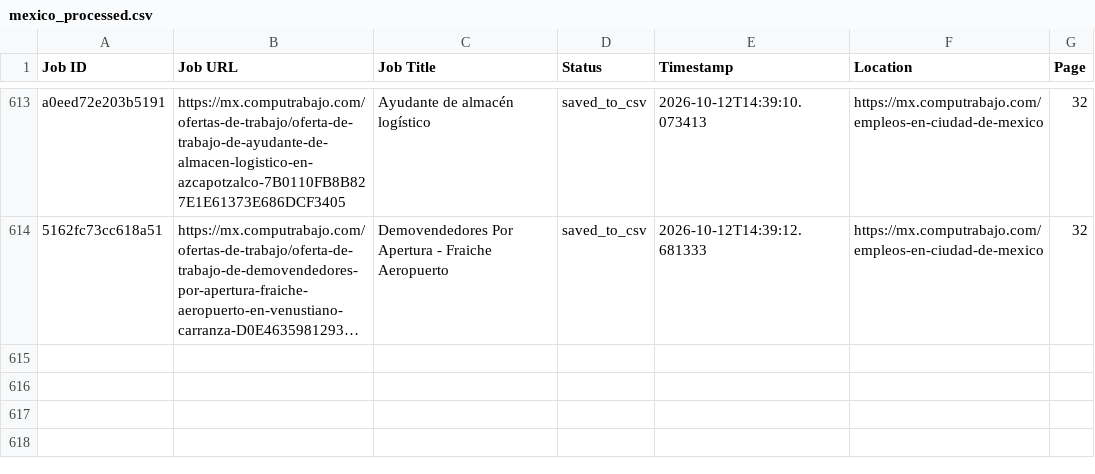
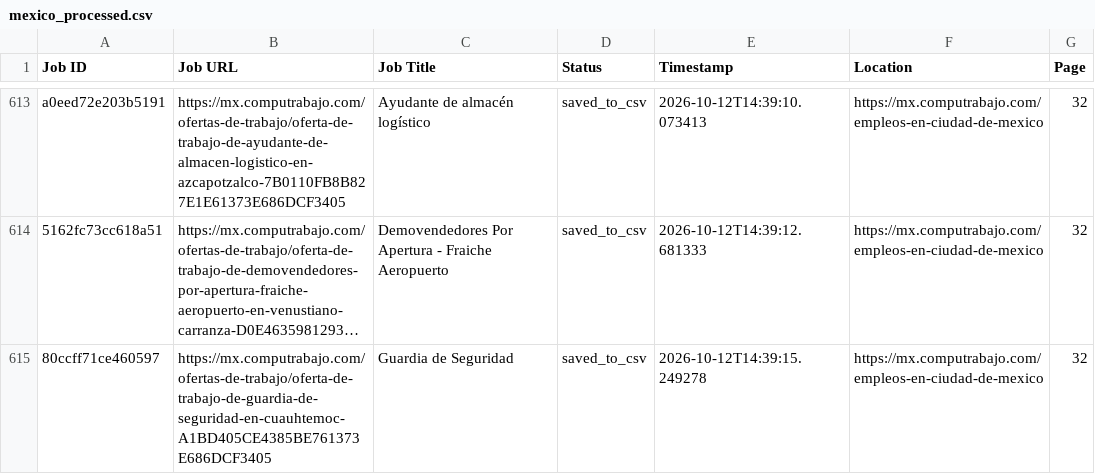
Before and after one commit to liliankason/computrabajo_mexico_scraper, a CSV file: mexico_processed.csv, drawn as a sheet; only a part is shown, gaps mark what is left out; long unchanged cells end in …; the diff names each change by its address in the sheet, - before the commit and + after, or states it on an @@ line.

```diff
--- a/mexico_processed.csv
+++ b/mexico_processed.csv
+row 615: 80ccff71ce460597 | https://mx.computrabajo.com/ofertas-de-trabajo/oferta-de-trabajo-de-guardia-de-seguridad-en-cuauhtemoc-A1BD405CE4385BE761373E686DCF3405 | Guardia de Seguridad | saved_to_csv | 2026-10-12T14:39:15.249278 | https://mx.computrabajo.com/empleos-en-ciudad-de-mexico | 32
```
Also changed, not shown: 2 other files.
